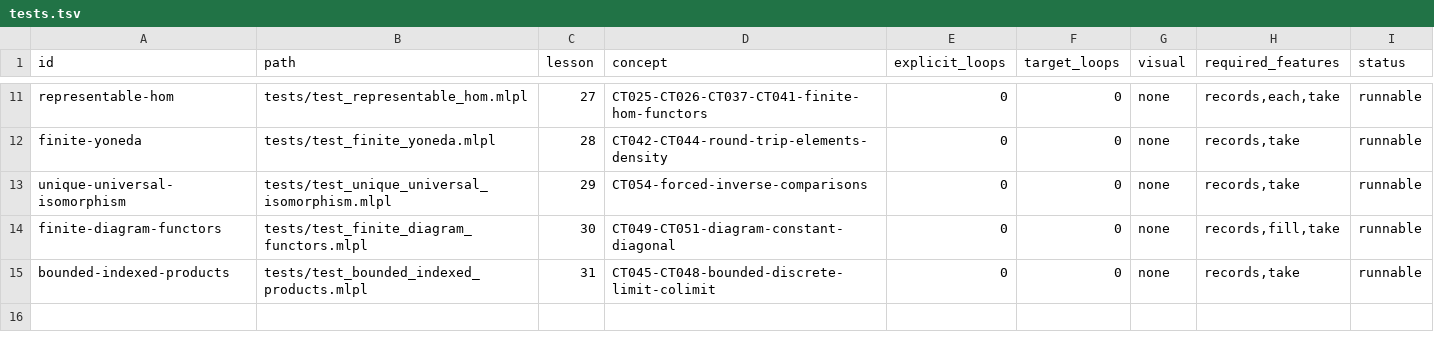
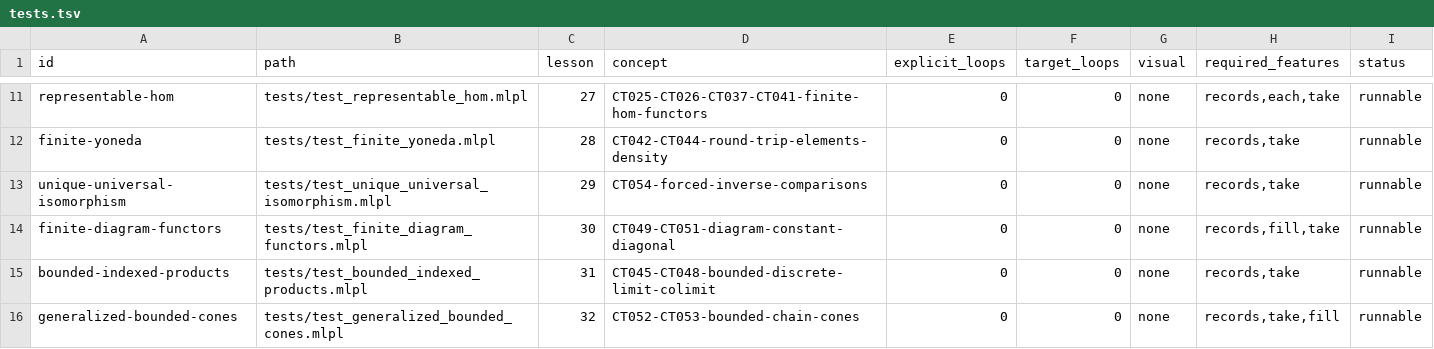
Before and after one commit to sw-ml-study/demo-category-theory, a TSV file: catalog/tests.tsv, drawn as a sheet; only a part is shown, gaps mark what is left out.

Commit message:
demo: generalize bounded limit and colimit cones
Add Lesson 32 over the two-arrow chain A-to-B-to-C. Cone and cocone legs must satisfy both compatibility equations before mediator counts establish bounded universality; a changed leg and nonunique count vector supply distinct counterexamples.

Add CLI/web visuals, tests, README preview, artifacts, catalogs, and every ledger. Also queue a dedicated Agentrail repair for the user-reported Yoneda pedagogy defect before preservation work.

Pre-commit: just check (41 tests; 32 demos; all repository gates pass).

```diff
--- a/catalog/tests.tsv
+++ b/catalog/tests.tsv
@@ -15 +15,2 @@ finite-diagram-functors	tests/test_finite_diagram_functors.mlpl	30	CT049-CT051-d
 bounded-indexed-products	tests/test_bounded_indexed_products.mlpl	31	CT045-CT048-bounded-discrete-limit-colimit	0	0	none	records,take	runnable
+generalized-bounded-cones	tests/test_generalized_bounded_cones.mlpl	32	CT052-CT053-bounded-chain-cones	0	0	none	records,take,fill	runnable
```
Also changed, not shown: catalog/demos.tsv, 24 other files.
